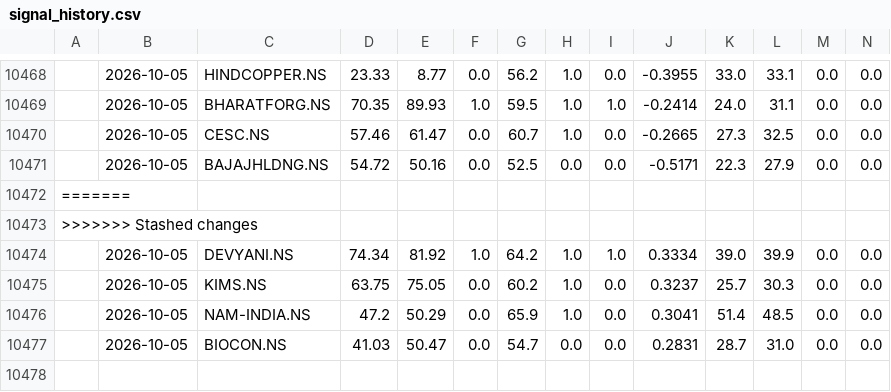
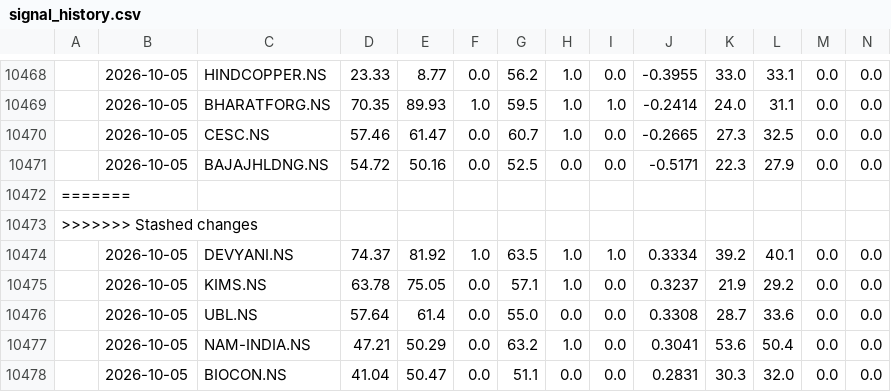
Before and after one commit to NGowthamKumar/Stock_Sentiment, a CSV file: data/signal_history.csv, drawn as a sheet; only a part is shown, gaps mark what is left out; addresses are those after the commit; rows hold the shown columns only; the diff names each change by its address in the sheet, - before the commit and + after, or states it on an @@ line.

```diff
--- a/data/signal_history.csv
+++ b/data/signal_history.csv
-D10474: 74.34
+D10474: 74.37
-G10474: 64.2
+G10474: 63.5
-K10474: 39.0
+K10474: 39.2
-L10474: 39.9
+L10474: 40.1
-D10475: 63.75
+D10475: 63.78
-G10475: 60.2
+G10475: 57.1
-K10475: 25.7
+K10475: 21.9
-L10475: 30.3
+L10475: 29.2
+row 10476:  | 2026-10-05 | UBL.NS | 57.64 | 61.4 | 0.0 | 55.0 | 0.0 | 0.0 | 0.3308 | 28.7 | 33.6 | 0.0 | 0.0
-D10477: 47.2
+D10477: 47.21
-G10477: 65.9
+G10477: 63.2
-K10477: 51.4
+K10477: 53.6
-L10477: 48.5
+L10477: 50.4
-D10478: 41.03
+D10478: 41.04
-G10478: 54.7
+G10478: 51.1
-K10478: 28.7
+K10478: 30.3
-L10478: 31.0
+L10478: 32.0
```
Also changed, not shown: data/ensemble_signals.csv, data/modeling/model_metrics.csv, 12 other files.
